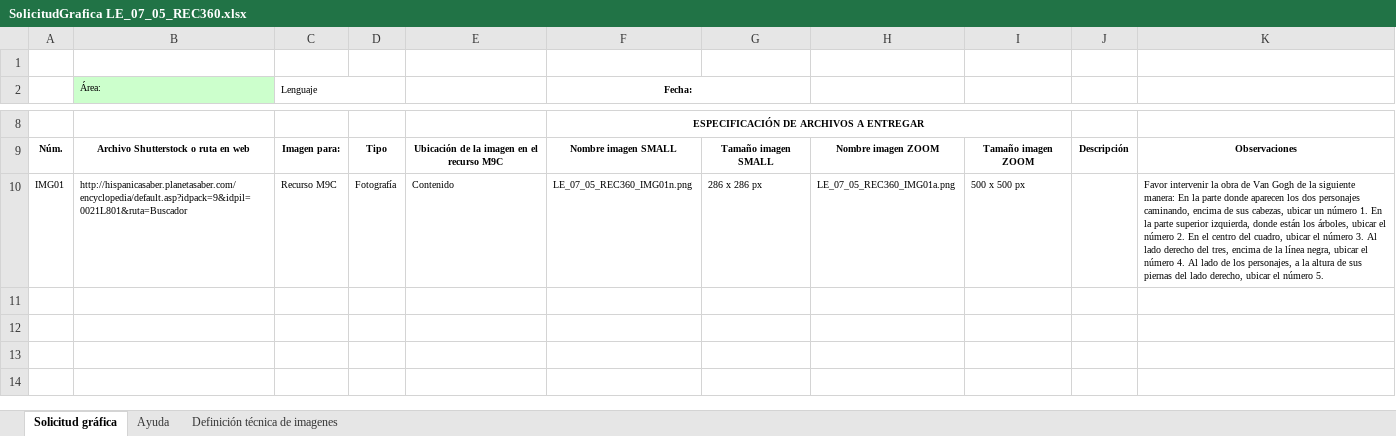
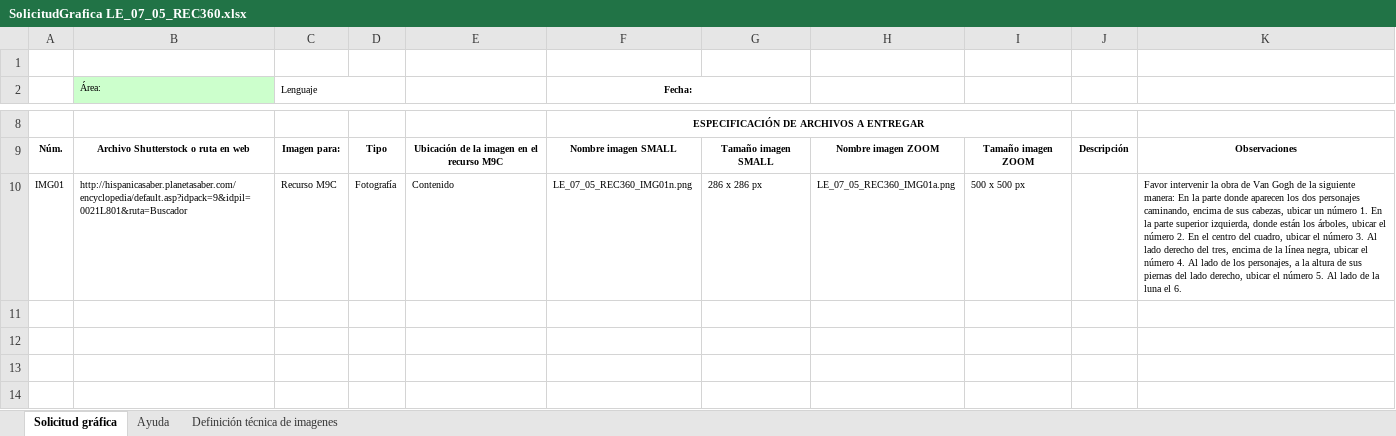
Before and after one commit to AulaPlanetaColombia/Lenguaje, an Excel workbook: fuentes/contenidos/grado07/guion05/SolicitudGrafica LE_07_05_REC360.xlsx, sheet Solicitud gráfica, drawn as a sheet; only a part is shown, gaps mark what is left out; values as stored, in another font and other column widths than the file's, no borders; conditional formats not drawn; the diff names each change by its address in the sheet, - before the commit and + after, or states it on an @@ line.

Commit message:
Ajuste

```diff
--- a/fuentes/contenidos/grado07/guion05/SolicitudGrafica LE_07_05_REC360.xlsx (sheet Solicitud gráfica)
+++ b/fuentes/contenidos/grado07/guion05/SolicitudGrafica LE_07_05_REC360.xlsx (sheet Solicitud gráfica)
-K10: …número 5.
+K10: …número 5. Al lado de la luna el 6.
```
